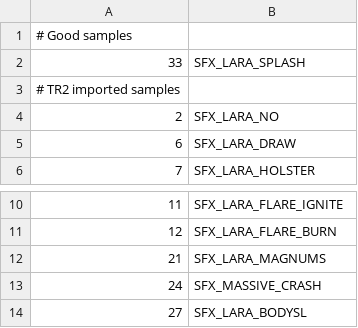
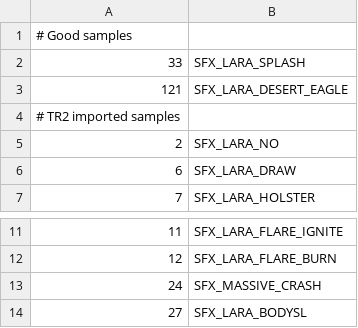
Before and after one commit to LostArtefacts/TRX, a CSV file: data/tr3/ship/cfg/catalog_samples.csv, drawn as a sheet; only a part is shown, gaps mark what is left out; removed rows and columns are numbered as before the commit, all else as after; the diff names each change by its address in the sheet, - before the commit and + after, or states it on an @@ line.

```diff
--- a/data/tr3/ship/cfg/catalog_samples.csv
+++ b/data/tr3/ship/cfg/catalog_samples.csv
+row 3: 121 | SFX_LARA_DESERT_EAGLE
-row 12: 21 | SFX_LARA_MAGNUMS
```
Also changed, not shown: data/tr3/ship/cfg/catalog_objects.csv, 43 other files.
